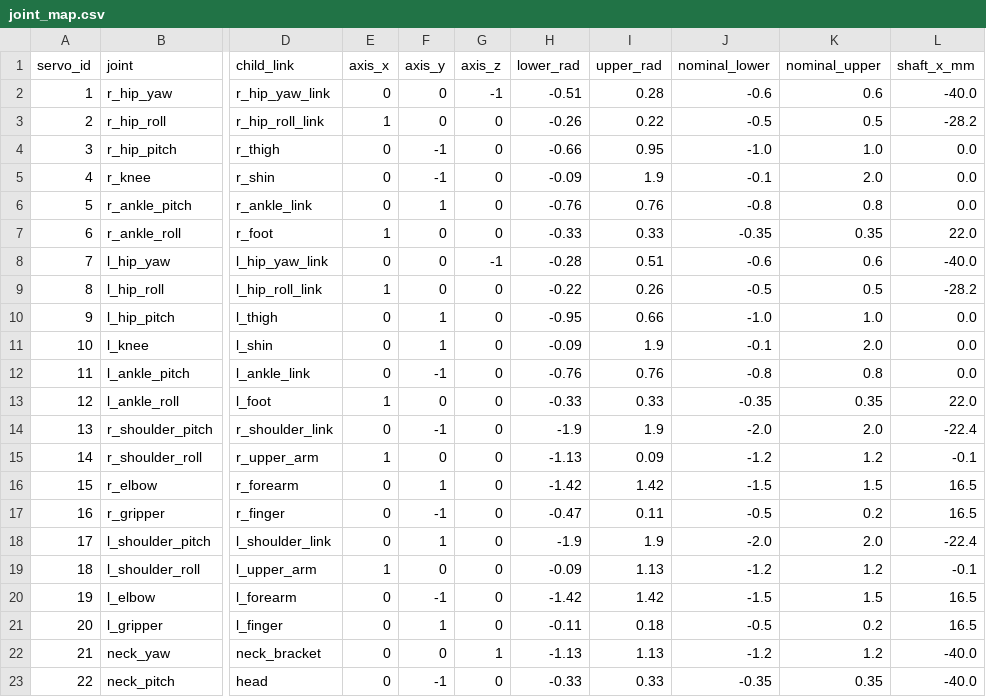
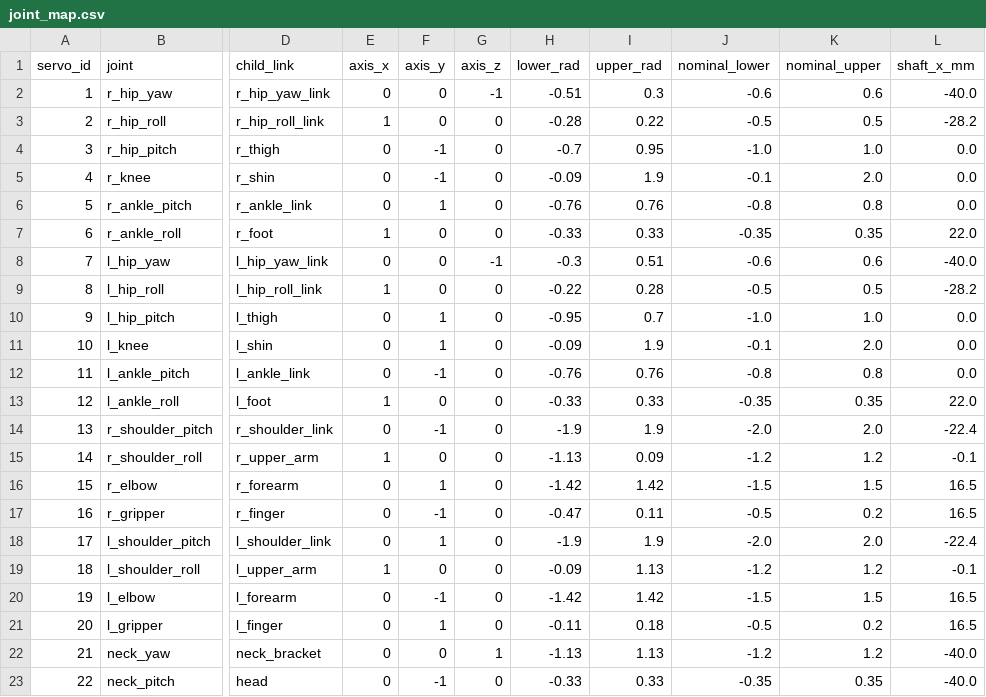
Before and after one commit to wjb000/budget-humanoid, a CSV file: sim/joint_map.csv, drawn as a sheet; only a part is shown, gaps mark what is left out; the diff names each change by its address in the sheet, - before the commit and + after, or states it on an @@ line.

```diff
--- a/sim/joint_map.csv
+++ b/sim/joint_map.csv
-I2 (upper_rad): 0.28
+I2 (upper_rad): 0.3
-H3 (lower_rad): -0.26
+H3 (lower_rad): -0.28
-H4 (lower_rad): -0.66
+H4 (lower_rad): -0.7
-H8 (lower_rad): -0.28
+H8 (lower_rad): -0.3
-I9 (upper_rad): 0.26
+I9 (upper_rad): 0.28
-I10 (upper_rad): 0.66
+I10 (upper_rad): 0.7
```
Also changed, not shown: 1 other file.
